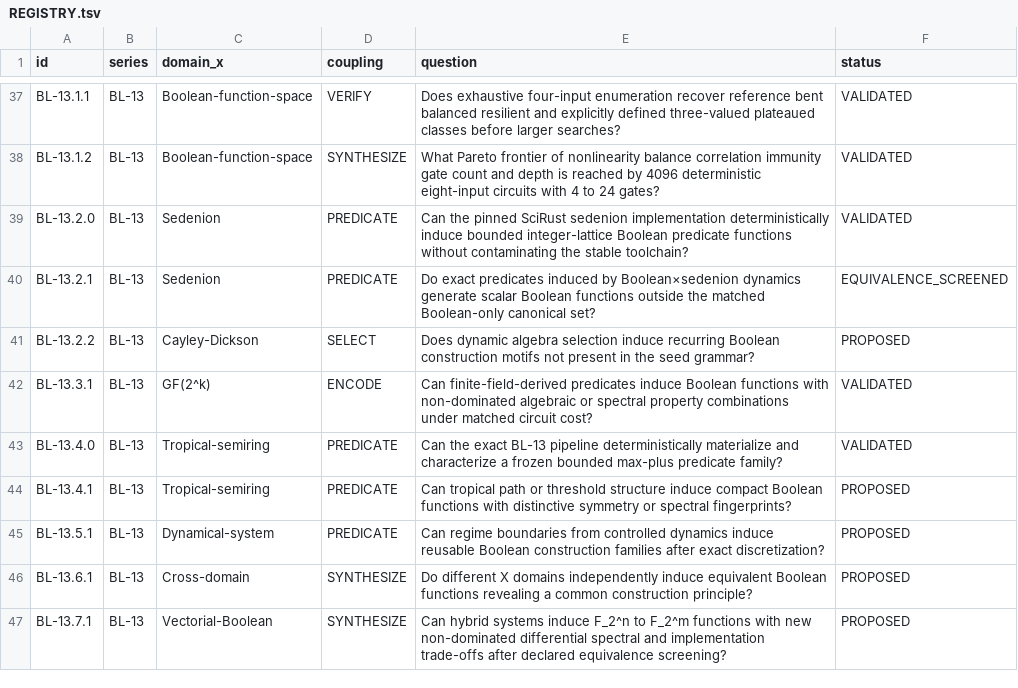
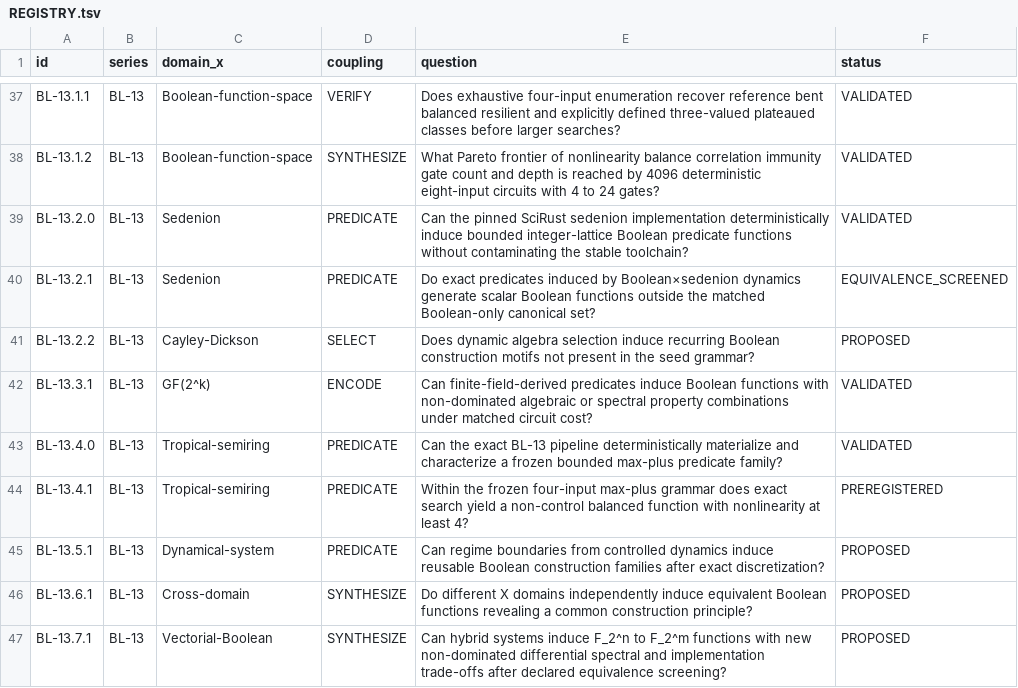
Before and after one commit to Memorithm/BooleanLab, a TSV file: experiments/REGISTRY.tsv, drawn as a sheet; only a part is shown, gaps mark what is left out.

Commit message:
research(bl13): preregister bounded tropical search (#114)
* research(bl13): preregister bounded tropical search

* docs(bl13): bind tropical preregistration to registry and provenance

```diff
--- a/experiments/REGISTRY.tsv
+++ b/experiments/REGISTRY.tsv
@@ -43,3 +43,3 @@ BL-13.3.1	BL-13	GF(2^k)	ENCODE	Can finite-field-derived predicates induce Boolea
 BL-13.4.0	BL-13	Tropical-semiring	PREDICATE	Can the exact BL-13 pipeline deterministically materialize and characterize a frozen bounded max-plus predicate family?	VALIDATED
-BL-13.4.1	BL-13	Tropical-semiring	PREDICATE	Can tropical path or threshold structure induce compact Boolean functions with distinctive symmetry or spectral fingerprints?	PROPOSED
+BL-13.4.1	BL-13	Tropical-semiring	PREDICATE	Within the frozen four-input max-plus grammar does exact search yield a non-control balanced function with nonlinearity at least 4?	PREREGISTERED
 BL-13.5.1	BL-13	Dynamical-system	PREDICATE	Can regime boundaries from controlled dynamics induce reusable Boolean construction families after exact discretization?	PROPOSED
```
Also changed, not shown: 1 other file.
